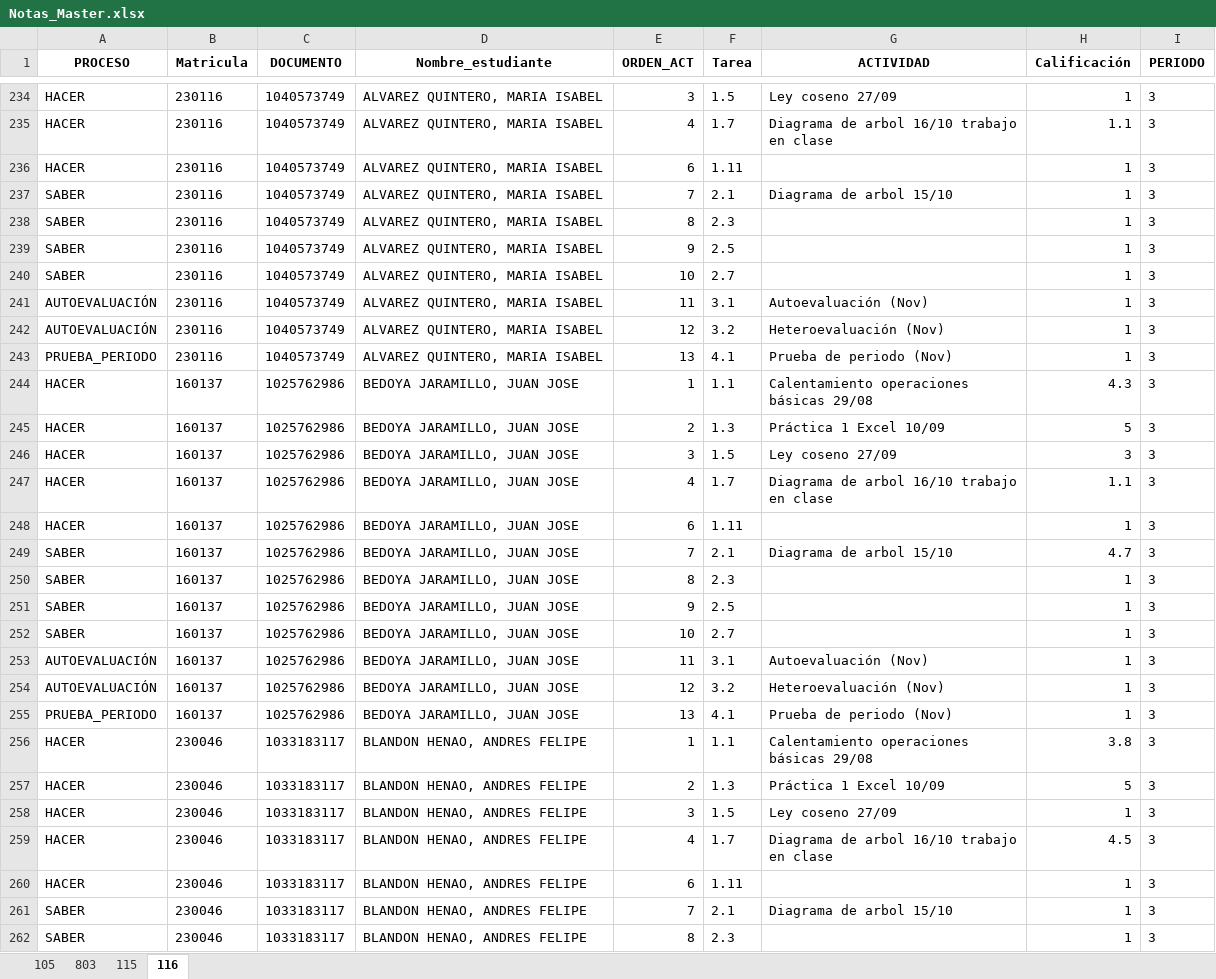
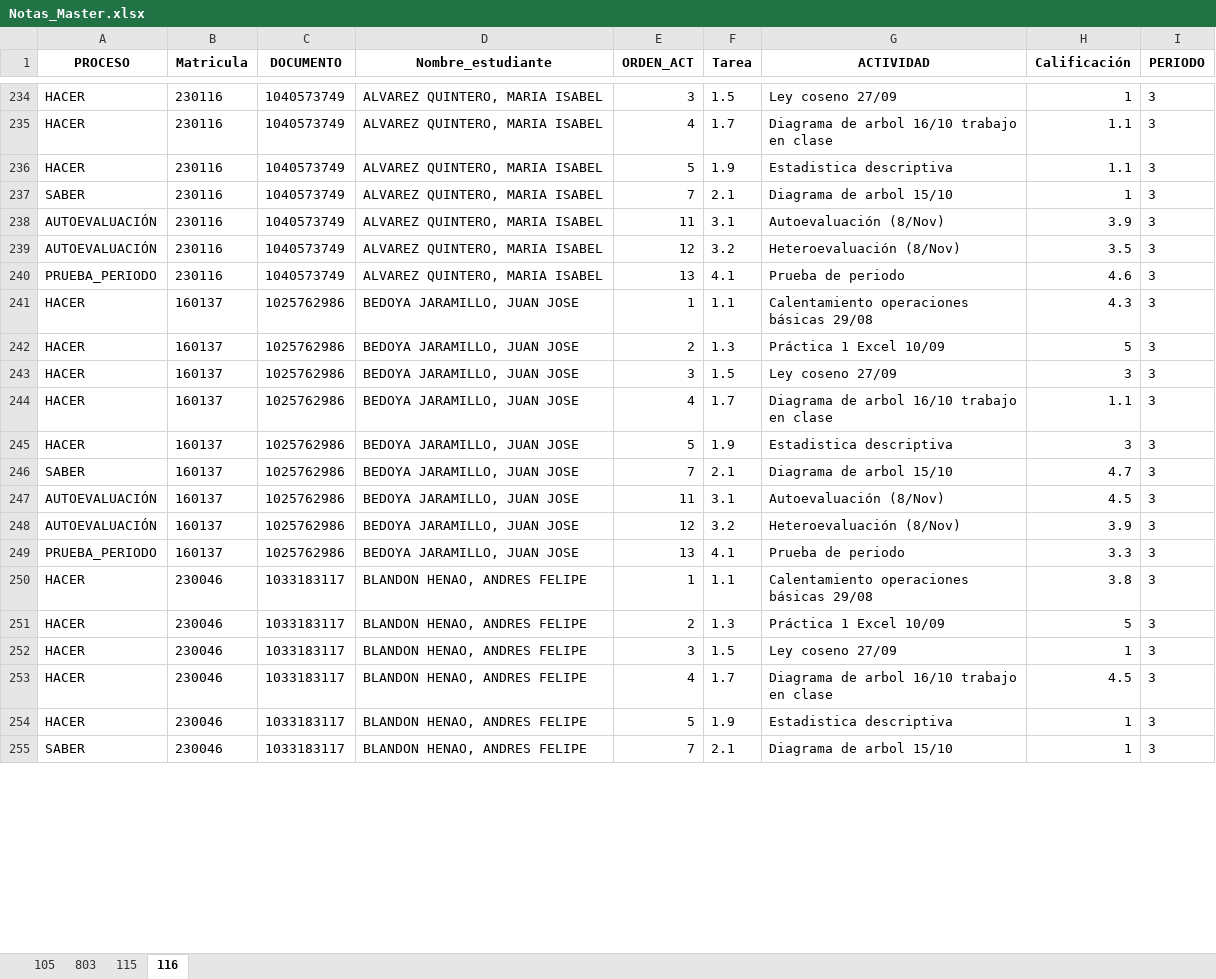
Before and after one commit to lcgalans2024/rs_icfes, an Excel workbook: Notas_Master.xlsx, sheet 116, drawn as a sheet; only a part is shown, gaps mark what is left out; values as stored, in another font and other column widths than the file's, no borders; removed rows and columns are numbered as before the commit, all else as after; the diff covers the shown part only; the diff names each change by its address in the sheet, - before the commit and + after, or states it on an @@ line.

Commit message:
Actualización todos los grupos

```diff
--- a/Notas_Master.xlsx (sheet 116)
+++ b/Notas_Master.xlsx (sheet 116)
-E236 (ORDEN_ACT): 6
+E236 (ORDEN_ACT): 5
-F236 (Tarea): 1.11
+F236 (Tarea): 1.9
-G236 (ACTIVIDAD): (empty)
+G236 (ACTIVIDAD): Estadistica descriptiva
-H236 (Calificación): 1
+H236 (Calificación): 1.1
-row 238: SABER | 230116 | 1040573749 | ALVAREZ QUINTERO, MARIA ISABEL | 8 | 2.3 |  | 1 | 3
-row 239: SABER | 230116 | 1040573749 | ALVAREZ QUINTERO, MARIA ISABEL | 9 | 2.5 |  | 1 | 3
-row 240: SABER | 230116 | 1040573749 | ALVAREZ QUINTERO, MARIA ISABEL | 10 | 2.7 |  | 1 | 3
-G238 (ACTIVIDAD): Autoevaluación (Nov)
+G238 (ACTIVIDAD): Autoevaluación (8/Nov)
-H238 (Calificación): 1
+H238 (Calificación): 3.9
-G239 (ACTIVIDAD): Heteroevaluación (Nov)
+G239 (ACTIVIDAD): Heteroevaluación (8/Nov)
-H239 (Calificación): 1
+H239 (Calificación): 3.5
-G240 (ACTIVIDAD): Prueba de periodo (Nov)
+G240 (ACTIVIDAD): Prueba de periodo
-H240 (Calificación): 1
+H240 (Calificación): 4.6
-E245 (ORDEN_ACT): 6
+E245 (ORDEN_ACT): 5
-F245 (Tarea): 1.11
+F245 (Tarea): 1.9
-G245 (ACTIVIDAD): (empty)
+G245 (ACTIVIDAD): Estadistica descriptiva
-H245 (Calificación): 1
+H245 (Calificación): 3
-row 250: SABER | 160137 | 1025762986 | BEDOYA JARAMILLO, JUAN JOSE | 8 | 2.3 |  | 1 | 3
-row 251: SABER | 160137 | 1025762986 | BEDOYA JARAMILLO, JUAN JOSE | 9 | 2.5 |  | 1 | 3
-row 252: SABER | 160137 | 1025762986 | BEDOYA JARAMILLO, JUAN JOSE | 10 | 2.7 |  | 1 | 3
-G247 (ACTIVIDAD): Autoevaluación (Nov)
+G247 (ACTIVIDAD): Autoevaluación (8/Nov)
-H247 (Calificación): 1
+H247 (Calificación): 4.5
-G248 (ACTIVIDAD): Heteroevaluación (Nov)
+G248 (ACTIVIDAD): Heteroevaluación (8/Nov)
-H248 (Calificación): 1
+H248 (Calificación): 3.9
-G249 (ACTIVIDAD): Prueba de periodo (Nov)
+G249 (ACTIVIDAD): Prueba de periodo
-H249 (Calificación): 1
+H249 (Calificación): 3.3
-E254 (ORDEN_ACT): 6
+E254 (ORDEN_ACT): 5
-F254 (Tarea): 1.11
+F254 (Tarea): 1.9
-G254 (ACTIVIDAD): (empty)
+G254 (ACTIVIDAD): Estadistica descriptiva
-row 262: SABER | 230046 | 1033183117 | BLANDON HENAO, ANDRES FELIPE | 8 | 2.3 |  | 1 | 3
```
Also changed, not shown: 1 added row, 62 removed rows and 183 edited cells elsewhere in this sheet, sheet 105, sheet 115, sheet 803.
